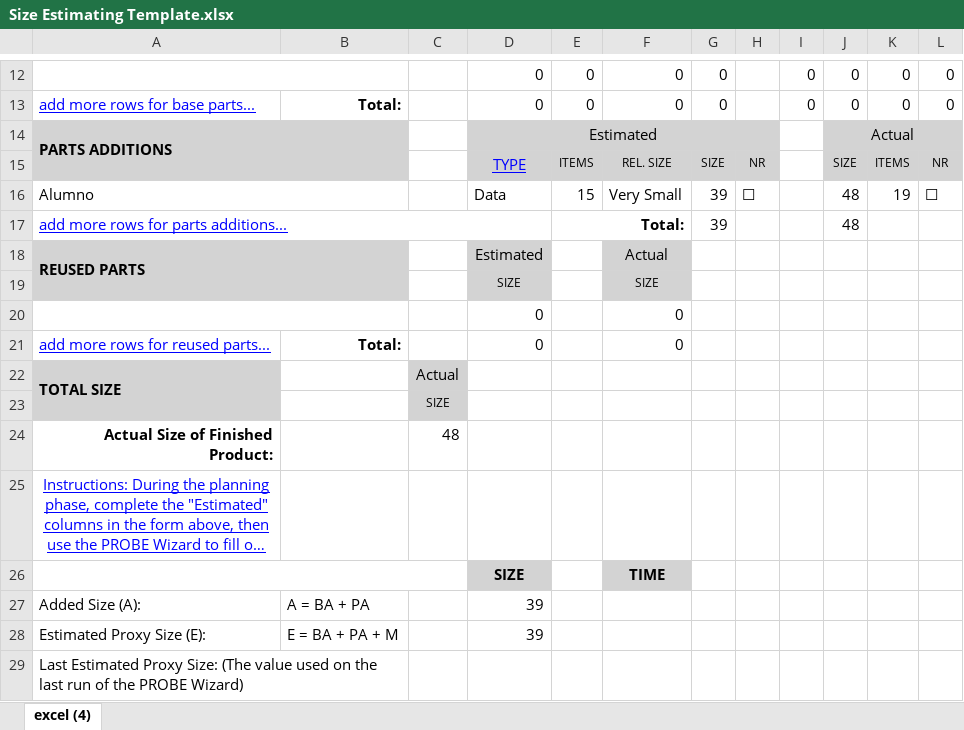
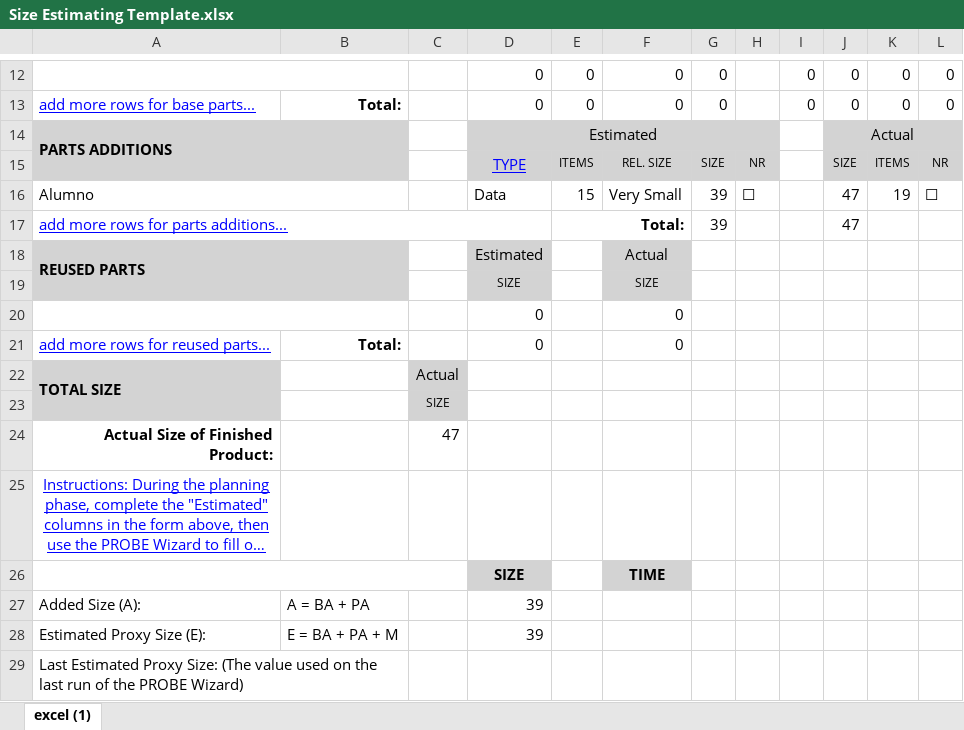
Before and after one commit to AxeelZR/TSP_SoftwaRed, an Excel workbook: Documentación/Psp's/Alejandro/Class Alumno/Size Estimating Template.xlsx, sheet excel (1), drawn as a sheet; only a part is shown, gaps mark what is left out; long unchanged cells end in …; values as stored, in another font and other column widths than the file's, no borders; the diff names each change by its address in the sheet, - before the commit and + after, or states it on an @@ line.

```diff
--- a/Documentación/Psp's/Alejandro/Class Alumno/Size Estimating Template.xlsx (sheet excel (1))
+++ b/Documentación/Psp's/Alejandro/Class Alumno/Size Estimating Template.xlsx (sheet excel (1))
-sheet tab: excel (4)
+sheet tab: excel (1)
-J16:J17: 48
+J16:J17: 47
-C24: 48
+C24: 47
```
Also changed, not shown: Documentación/Psp's/Alejandro/Class Alumno/Plan Summary.xlsx, 21 other files.
